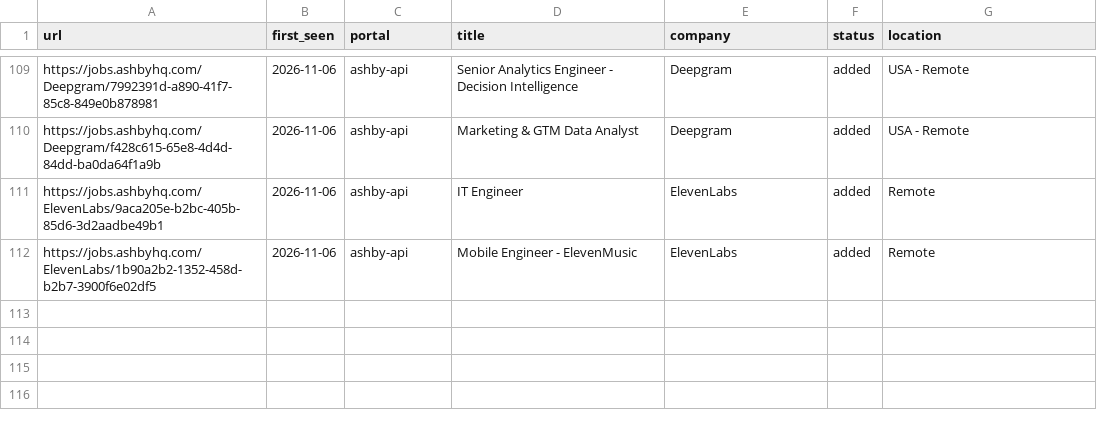
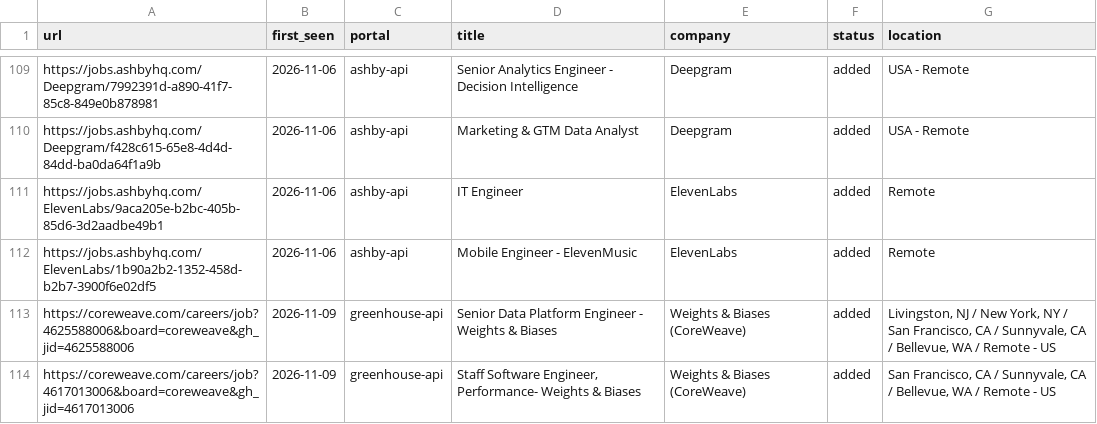
Before and after one commit to Huve14/Career-UI, a TSV file: data/scan-history.tsv, drawn as a sheet; only a part is shown, gaps mark what is left out; the diff names each change by its address in the sheet, - before the commit and + after, or states it on an @@ line.

```diff
--- a/data/scan-history.tsv
+++ b/data/scan-history.tsv
+row 113: https://coreweave.com/careers/job?4625588006&board=coreweave&gh_jid=4625588006 | 2026-11-09 | greenhouse-api | Senior Data Platform Engineer - Weights & Biases | Weights & Biases (CoreWeave) | added | Livingston, NJ / New York, NY / San Francisco, CA / Sunnyvale, CA / Bellevue, WA / Remote - US
+row 114: https://coreweave.com/careers/job?4617013006&board=coreweave&gh_jid=4617013006 | 2026-11-09 | greenhouse-api | Staff Software Engineer, Performance- Weights & Biases | Weights & Biases (CoreWeave) | added | San Francisco, CA / Sunnyvale, CA / Bellevue, WA / Remote - US
```
Also changed, not shown: 1 other file.
